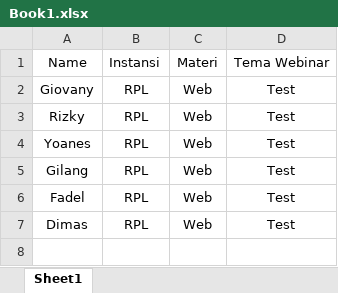
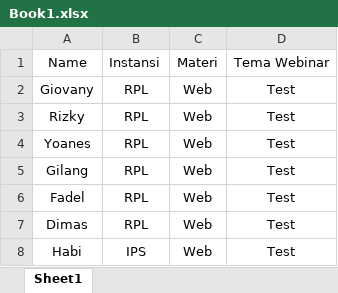
Before and after one commit to Fadel213/ProyekPkl.github.io, an Excel workbook: data/Book1.xlsx, sheet Sheet1, drawn as a sheet; values as stored, in another font and other column widths than the file's, no borders; the diff names each change by its address in the sheet, - before the commit and + after, or states it on an @@ line.

Commit message:
Add files via upload

```diff
--- a/data/Book1.xlsx (sheet Sheet1)
+++ b/data/Book1.xlsx (sheet Sheet1)
+row 8: Habi | IPS | Web | Test
```
